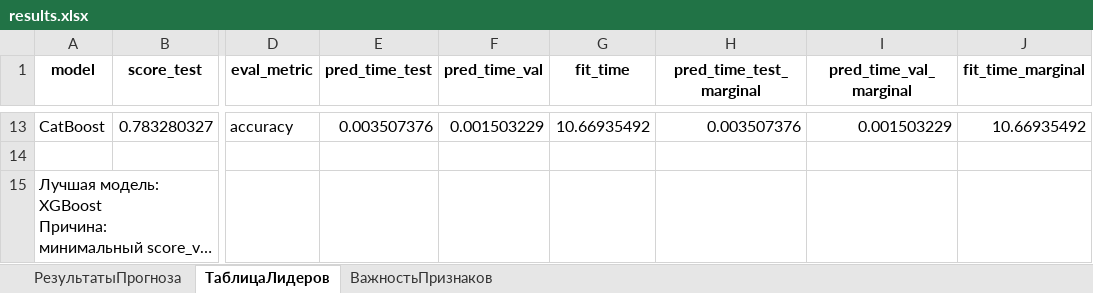
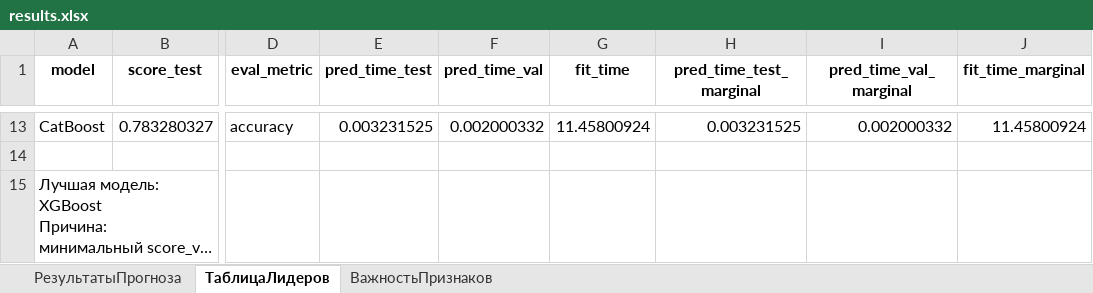
Before and after one commit to mihnin/my_tabular_app, an Excel workbook: results.xlsx, sheet ТаблицаЛидеров, drawn as a sheet; only a part is shown, gaps mark what is left out; long unchanged cells end in …; values as stored, in another font and other column widths than the file's, no borders; the diff covers the shown part only; the diff names each change by its address in the sheet, - before the commit and + after, or states it on an @@ line.

```diff
--- a/results.xlsx (sheet ТаблицаЛидеров)
+++ b/results.xlsx (sheet ТаблицаЛидеров)
-E13 (pred_time_test): 0.003507376
+E13 (pred_time_test): 0.003231525
-F13 (pred_time_val): 0.001503229
+F13 (pred_time_val): 0.002000332
-G13 (fit_time): 10.66935492
+G13 (fit_time): 11.45800924
-H13 (pred_time_test_marginal): 0.003507376
+H13 (pred_time_test_marginal): 0.003231525
-I13 (pred_time_val_marginal): 0.001503229
+I13 (pred_time_val_marginal): 0.002000332
-J13 (fit_time_marginal): 10.66935492
+J13 (fit_time_marginal): 11.45800924
```
Also changed, not shown: 2 added rows, 2 removed rows and 54 edited cells elsewhere in this sheet, 17 other files.
